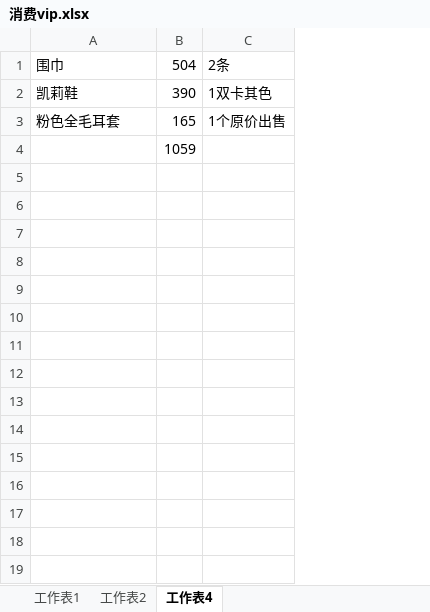
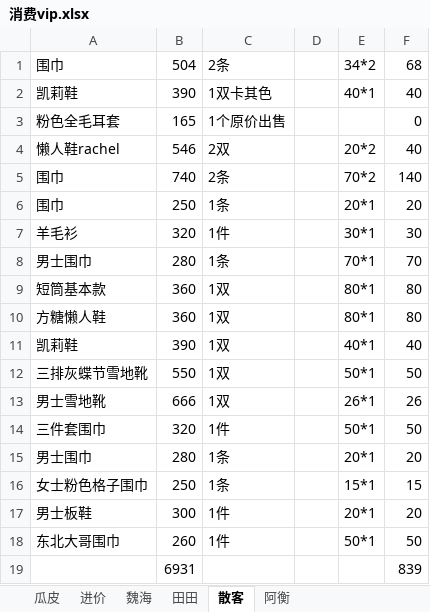
Before and after one commit to lemonpigpig/studyRecord, an Excel workbook: 账单/消费vip.xlsx, sheet 散客, drawn as a sheet; values as stored, in another font and other column widths than the file's, no borders; addresses are those after the commit; the diff names each change by its address in the sheet, - before the commit and + after, or states it on an @@ line.

```diff
--- a/账单/消费vip.xlsx (sheet 散客)
+++ b/账单/消费vip.xlsx (sheet 散客)
-sheet tab: 工作表1
+sheet tab: 瓜皮
-sheet tab: 工作表2
+sheet tab: 田田
-sheet tab: 工作表4
+sheet tab: 散客
+sheet tab: 进价
+sheet tab: 魏海
+sheet tab: 阿衡
+column D, empty
+column E, rows 1-2: 34*2 | 40*1
+column F, rows 1-3: 68 | 40 | 0; row 19: 839
+row 4: 懒人鞋rachel | 546 | 2双 |  | 20*2 | 40
+row 5: 围巾 | 740 | 2条 |  | 70*2 | 140
+row 6: 围巾 | 250 | 1条 |  | 20*1 | 20
+row 7: 羊毛衫 | 320 | 1件 |  | 30*1 | 30
+row 8: 男士围巾 | 280 | 1条 |  | 70*1 | 70
+row 9: 短筒基本款 | 360 | 1双 |  | 80*1 | 80
+row 10: 方糖懒人鞋 | 360 | 1双 |  | 80*1 | 80
+row 11: 凯莉鞋 | 390 | 1双 |  | 40*1 | 40
+row 12: 三排灰蝶节雪地靴 | 550 | 1双 |  | 50*1 | 50
+row 13: 男士雪地靴 | 666 | 1双 |  | 26*1 | 26
+row 14: 三件套围巾 | 320 | 1件 |  | 50*1 | 50
+row 15: 男士围巾 | 280 | 1条 |  | 20*1 | 20
+row 16: 女士粉色格子围巾 | 250 | 1条 |  | 15*1 | 15
+row 17: 男士板鞋 | 300 | 1件 |  | 20*1 | 20
+row 18: 东北大哥围巾 | 260 | 1件 |  | 50*1 | 50
-B19: 1059
+B19: 6931
```
Also changed, not shown: sheet 田田, sheet 瓜皮, 6 other files.
